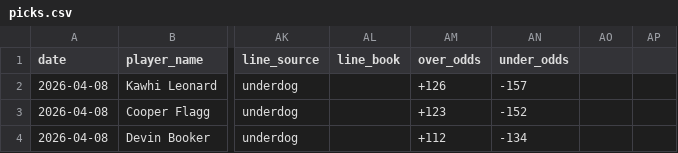
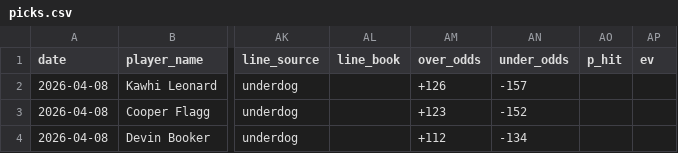
Before and after one commit to SidSub1041/NBA-Player-Prop-Model, a CSV file: web/public/data/picks.csv, drawn as a sheet; only a part is shown, gaps mark what is left out; the diff names each change by its address in the sheet, - before the commit and + after, or states it on an @@ line.

```diff
--- a/web/public/data/picks.csv
+++ b/web/public/data/picks.csv
-AO1: (empty)
+AO1: p_hit
-AP1: (empty)
+AP1: ev
```
Also changed, not shown: web/public/data/graded_picks.csv.
